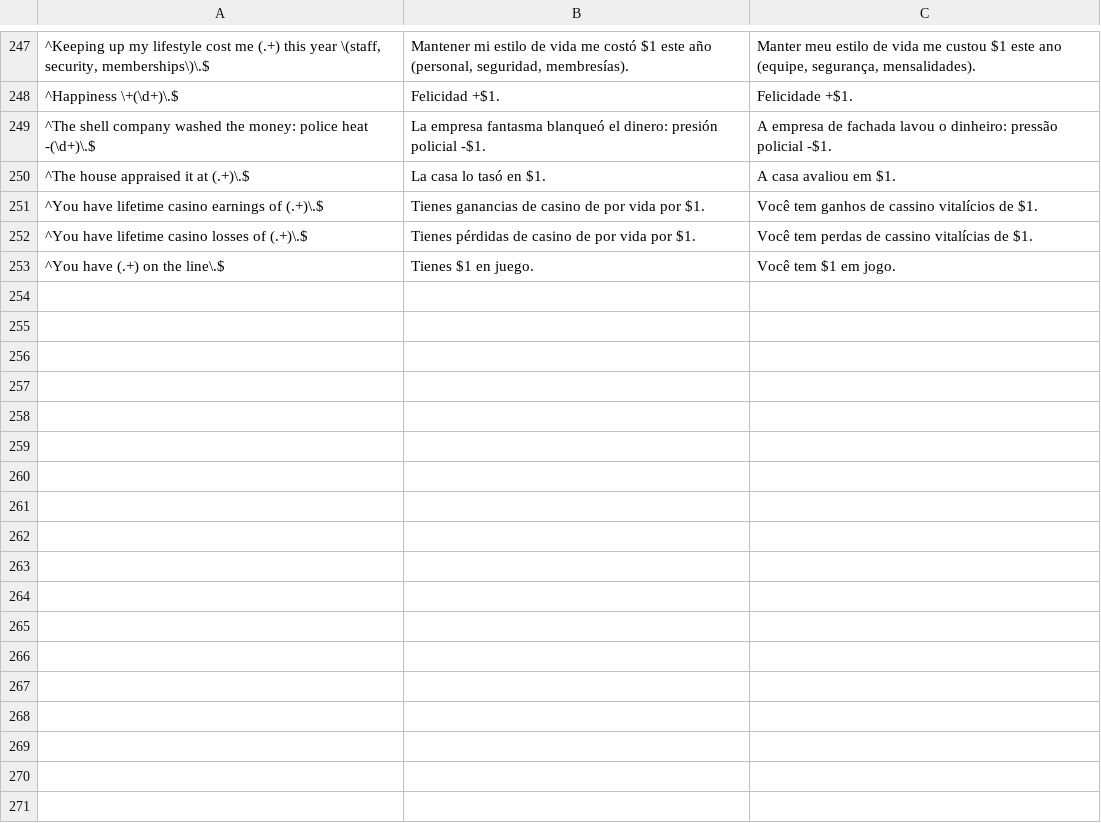
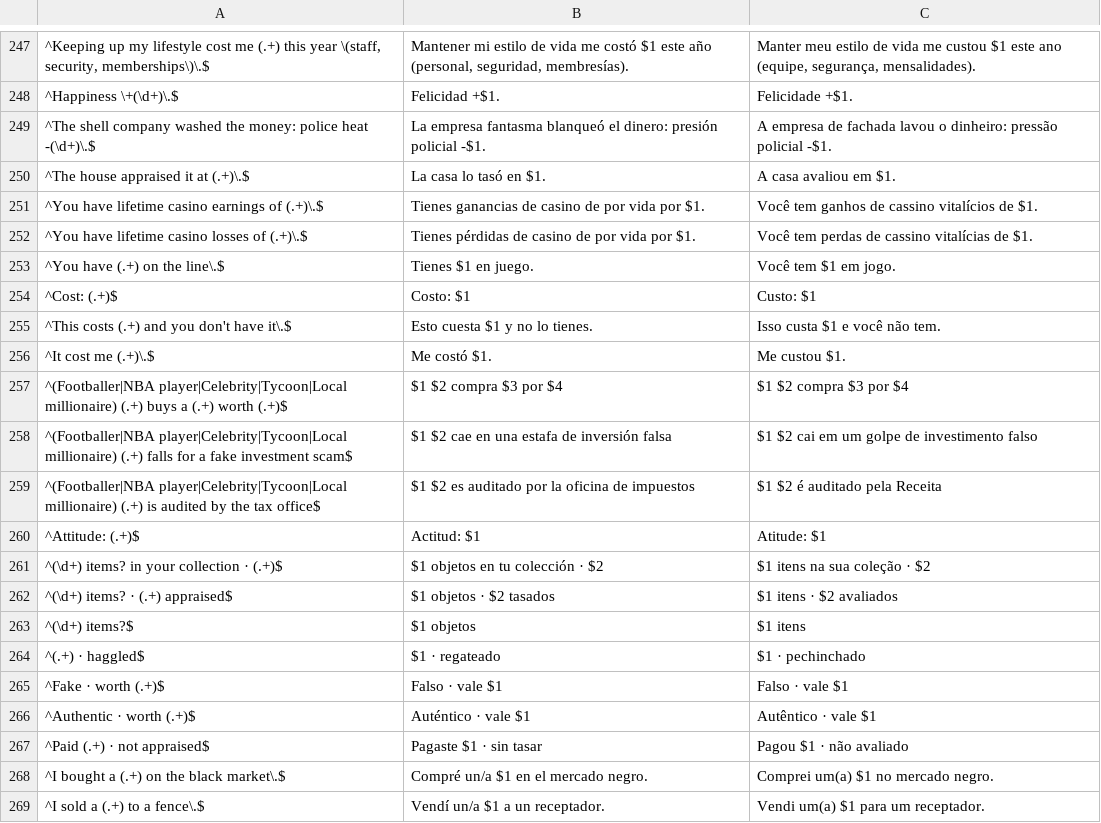
Before and after one commit to LordCrazyerOfLife/NaBlooLife, a TSV file: i18n/rules.tsv, drawn as a sheet; only a part is shown, gaps mark what is left out; the diff names each change by its address in the sheet, - before the commit and + after, or states it on an @@ line.

```diff
--- a/i18n/rules.tsv
+++ b/i18n/rules.tsv
+row 254: ^Cost: (.+)$ | Costo: $1 | Custo: $1
+row 255: ^This costs (.+) and you don't have it\.$ | Esto cuesta $1 y no lo tienes. | Isso custa $1 e você não tem.
+row 256: ^It cost me (.+)\.$ | Me costó $1. | Me custou $1.
+row 257: ^(Footballer|NBA player|Celebrity|Tycoon|Local millionaire) (.+) buys a (.+) worth (.+)$ | $1 $2 compra $3 por $4 | $1 $2 compra $3 por $4
+row 258: ^(Footballer|NBA player|Celebrity|Tycoon|Local millionaire) (.+) falls for a fake investment scam$ | $1 $2 cae en una estafa de inversión falsa | $1 $2 cai em um golpe de investimento falso
+row 259: ^(Footballer|NBA player|Celebrity|Tycoon|Local millionaire) (.+) is audited by the tax office$ | $1 $2 es auditado por la oficina de impuestos | $1 $2 é auditado pela Receita
+row 260: ^Attitude: (.+)$ | Actitud: $1 | Atitude: $1
+row 261: ^(\d+) items? in your collection · (.+)$ | $1 objetos en tu colección · $2 | $1 itens na sua coleção · $2
+row 262: ^(\d+) items? · (.+) appraised$ | $1 objetos · $2 tasados | $1 itens · $2 avaliados
+row 263: ^(\d+) items?$ | $1 objetos | $1 itens
+row 264: ^(.+) · haggled$ | $1 · regateado | $1 · pechinchado
+row 265: ^Fake · worth (.+)$ | Falso · vale $1 | Falso · vale $1
+row 266: ^Authentic · worth (.+)$ | Auténtico · vale $1 | Autêntico · vale $1
+row 267: ^Paid (.+) · not appraised$ | Pagaste $1 · sin tasar | Pagou $1 · não avaliado
+row 268: ^I bought a (.+) on the black market\.$ | Compré un/a $1 en el mercado negro. | Comprei um(a) $1 no mercado negro.
+row 269: ^I sold a (.+) to a fence\.$ | Vendí un/a $1 a un receptador. | Vendi um(a) $1 para um receptador.
```
Also changed, not shown: i18n/work/new_rules3.tsv, 51 other files.
